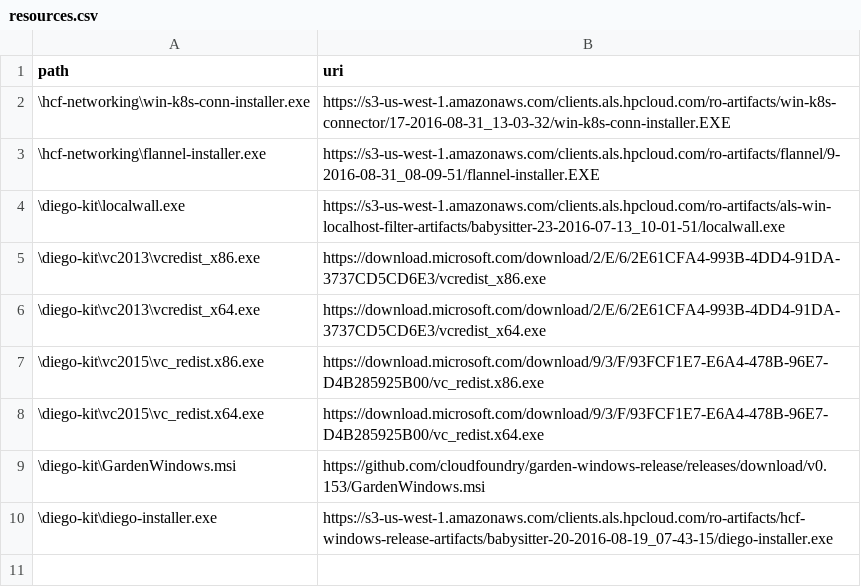
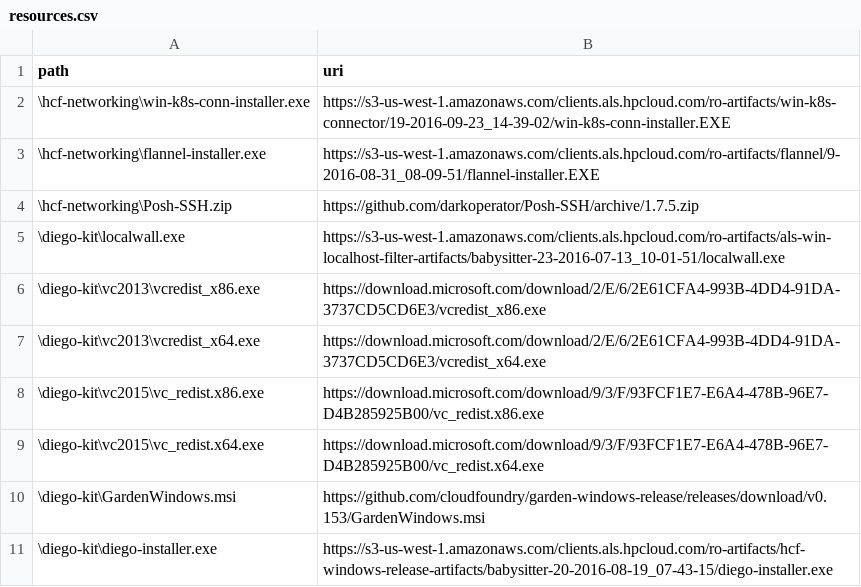
Before and after one commit to SUSE/scf, a CSV file: windows/hcp/package/resources.csv, drawn as a sheet.

Commit message:
[HCFRO-396] ssh into kube master to get network info

```diff
--- a/windows/hcp/package/resources.csv
+++ b/windows/hcp/package/resources.csv
@@ -1,4 +1,5 @@
 path,uri
-\hcf-networking\win-k8s-conn-installer.exe,https://s3-us-west-1.amazonaws.com/clients.als.hpcloud.com/ro-artifacts/win-k8s-connector/17-2016-08-31_13-03-32/win-k8s-conn-installer.EXE
+\hcf-networking\win-k8s-conn-installer.exe,https://s3-us-west-1.amazonaws.com/clients.als.hpcloud.com/ro-artifacts/win-k8s-connector/19-2016-09-23_14-39-02/win-k8s-conn-installer.EXE
 \hcf-networking\flannel-installer.exe,https://s3-us-west-1.amazonaws.com/clients.als.hpcloud.com/ro-artifacts/flannel/9-2016-08-31_08-09-51/flannel-installer.EXE
+\hcf-networking\Posh-SSH.zip,https://github.com/darkoperator/Posh-SSH/archive/1.7.5.zip
 \diego-kit\localwall.exe,https://s3-us-west-1.amazonaws.com/clients.als.hpcloud.com/ro-artifacts/als-win-localhost-filter-artifacts/babysitter-23-2016-07-13_10-01-51/localwall.exe
```
Also changed, not shown: 2 other files.
